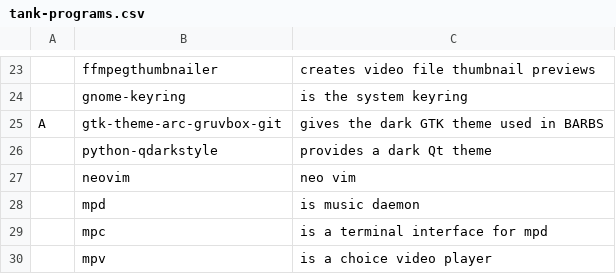
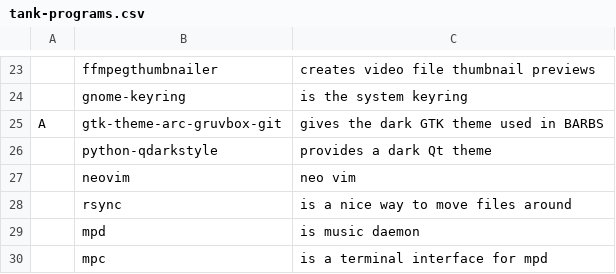
Before and after one commit to AegixLinux/barbs, a CSV file: tank-programs.csv, drawn as a sheet; only a part is shown, gaps mark what is left out; the shorter side is filled out with more unchanged rows.

Commit message:
09/04/23 19:27:35

```diff
--- a/tank-programs.csv
+++ b/tank-programs.csv
@@ -27,2 +27,3 @@ A,gtk-theme-arc-gruvbox-git,"gives the dark GTK theme used in BARBS"
 ,neovim,"neo vim"
+,rsync,"is a nice way to move files around"
 ,mpd,"is music daemon"
```
